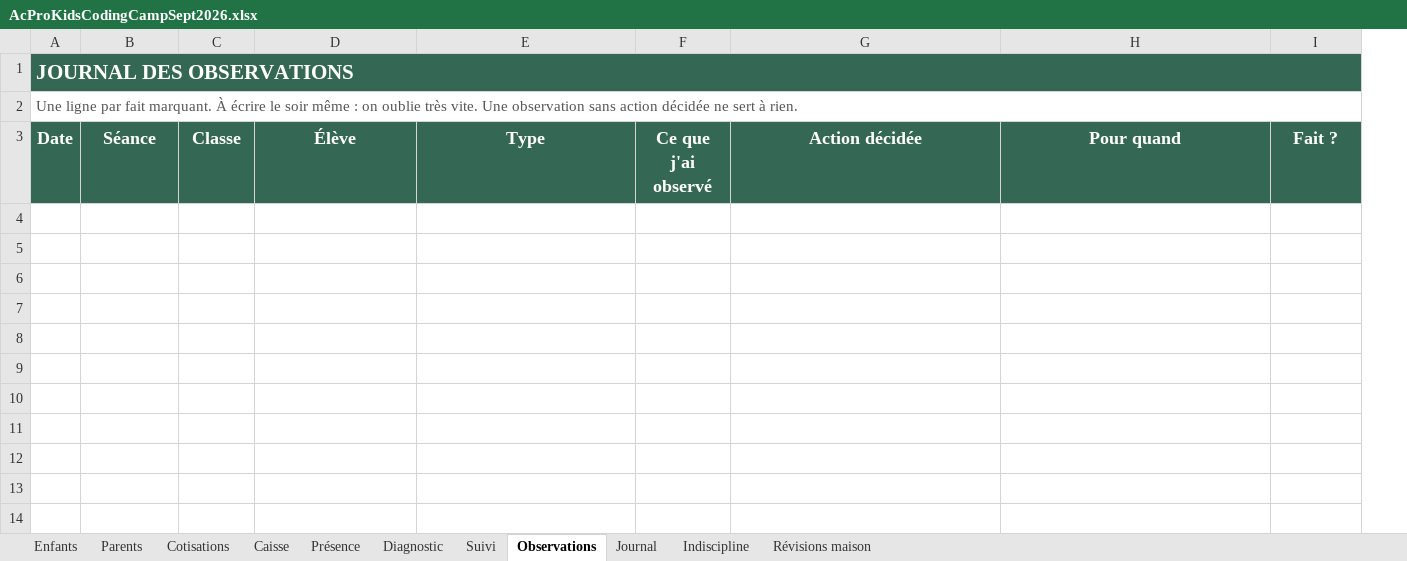
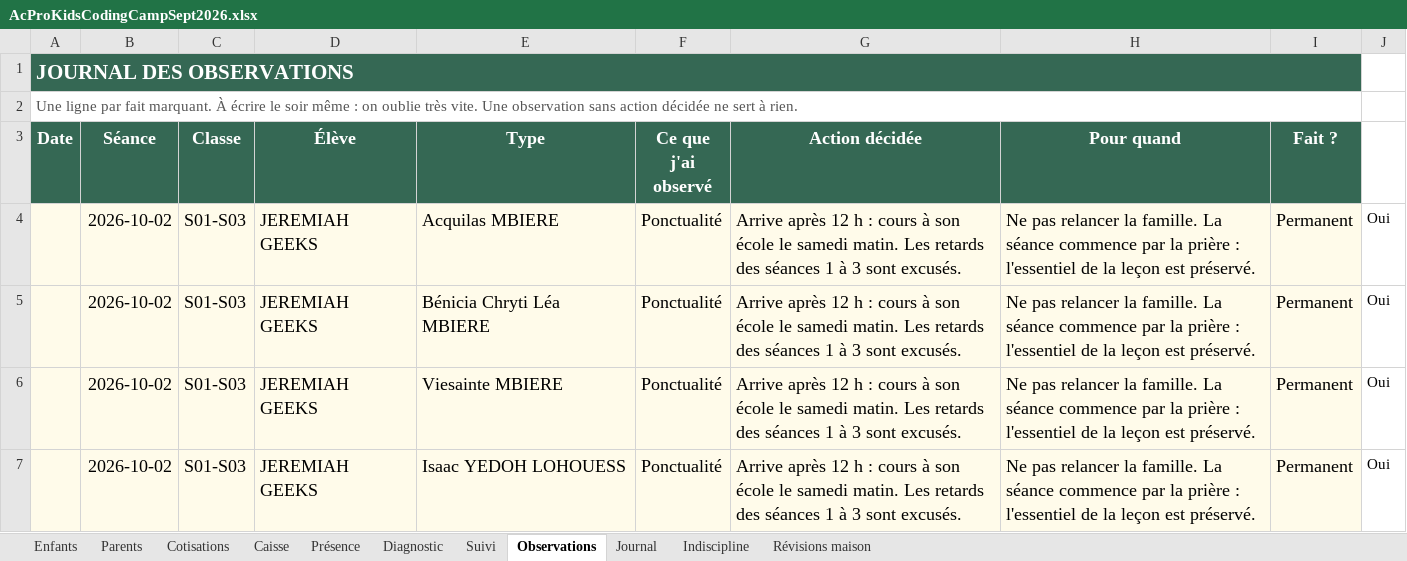
Before and after one commit to koffipierredamien/python-learning, an Excel workbook: 3-suivi/AcProKidsCodingCampSept2026.xlsx, sheet Observations, drawn as a sheet; values as stored, in another font and other column widths than the file's, no borders; conditional formats not drawn; the diff names each change by its address in the sheet, - before the commit and + after, or states it on an @@ line.

```diff
--- a/3-suivi/AcProKidsCodingCampSept2026.xlsx (sheet Observations)
+++ b/3-suivi/AcProKidsCodingCampSept2026.xlsx (sheet Observations)
+column J, empty
+row 4:  | 2026-10-02 | S01-S03 | JEREMIAH GEEKS | Acquilas MBIERE | Ponctualité | Arrive après 12 h : cours à son école le samedi matin. Les retards des séances 1 à 3 sont excusés. | Ne pas relancer la famille. La séance commence par la prière : l'essentiel de la leçon est préservé. | Permanent | Oui
+row 5:  | 2026-10-02 | S01-S03 | JEREMIAH GEEKS | Bénicia Chryti Léa MBIERE | Ponctualité | Arrive après 12 h : cours à son école le samedi matin. Les retards des séances 1 à 3 sont excusés. | Ne pas relancer la famille. La séance commence par la prière : l'essentiel de la leçon est préservé. | Permanent | Oui
+row 6:  | 2026-10-02 | S01-S03 | JEREMIAH GEEKS | Viesainte MBIERE | Ponctualité | Arrive après 12 h : cours à son école le samedi matin. Les retards des séances 1 à 3 sont excusés. | Ne pas relancer la famille. La séance commence par la prière : l'essentiel de la leçon est préservé. | Permanent | Oui
+row 7:  | 2026-10-02 | S01-S03 | JEREMIAH GEEKS | Isaac YEDOH LOHOUESS | Ponctualité | Arrive après 12 h : cours à son école le samedi matin. Les retards des séances 1 à 3 sont excusés. | Ne pas relancer la famille. La séance commence par la prière : l'essentiel de la leçon est préservé. | Permanent | Oui
```
Also changed, not shown: sheet Révisions maison, sheet Présence, sheet Caisse, sheet Enfants, sheet Indiscipline, sheet Journal, 1 more sheet, 6 other files.
